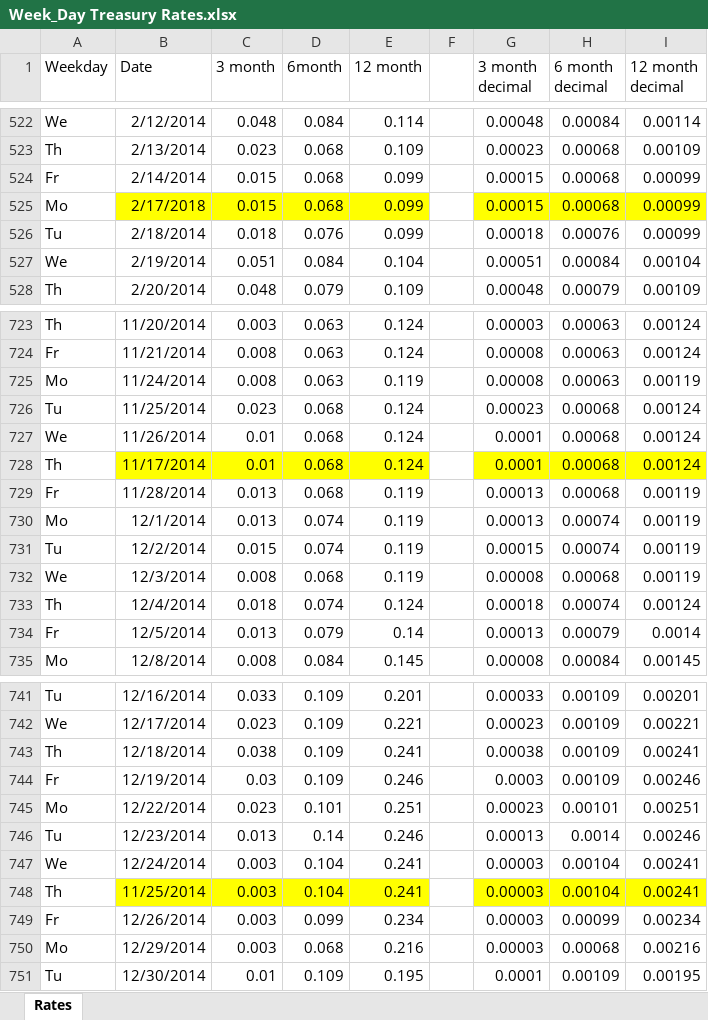
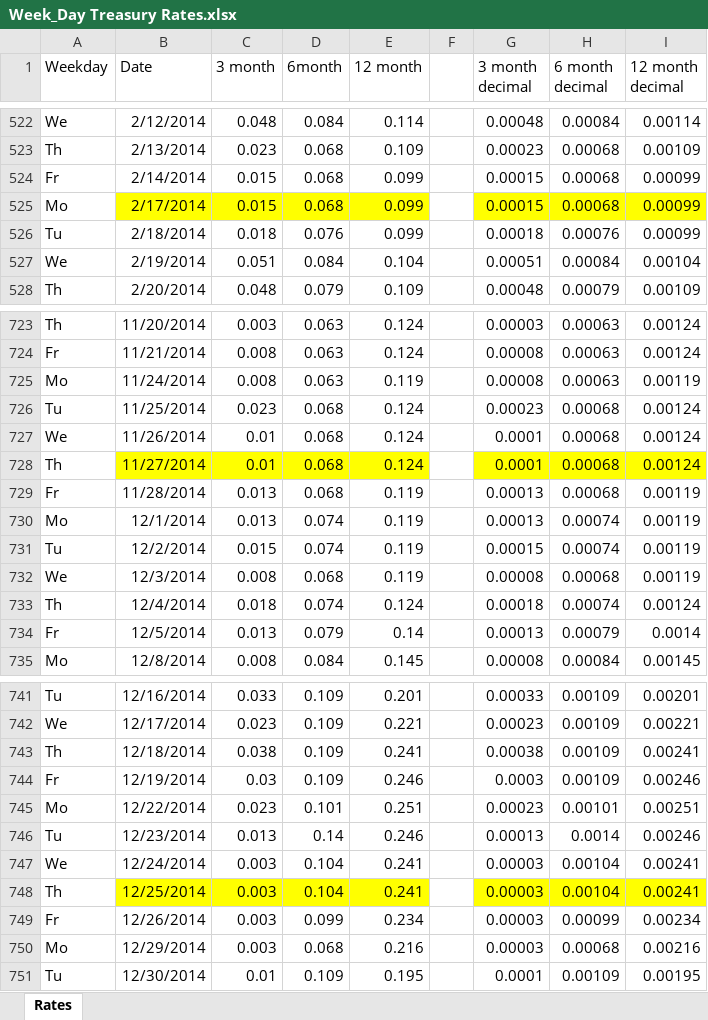
Before and after one commit to ytmimi/Thesis2017, an Excel workbook: company_data/sample/Week_Day Treasury Rates.xlsx, sheet Rates, drawn as a sheet; only a part is shown, gaps mark what is left out; values as stored, in another font and other column widths than the file's, no borders; the diff names each change by its address in the sheet, - before the commit and + after, or states it on an @@ line.

```diff
--- a/company_data/sample/Week_Day Treasury Rates.xlsx (sheet Rates)
+++ b/company_data/sample/Week_Day Treasury Rates.xlsx (sheet Rates)
-B525 (Date): 2/17/2018
+B525 (Date): 2/17/2014
-B728 (Date): 11/17/2014
+B728 (Date): 11/27/2014
-B748 (Date): 11/25/2014
+B748 (Date): 12/25/2014
```
Also changed, not shown: company_data/sample/VIX INDEX.xlsx.
